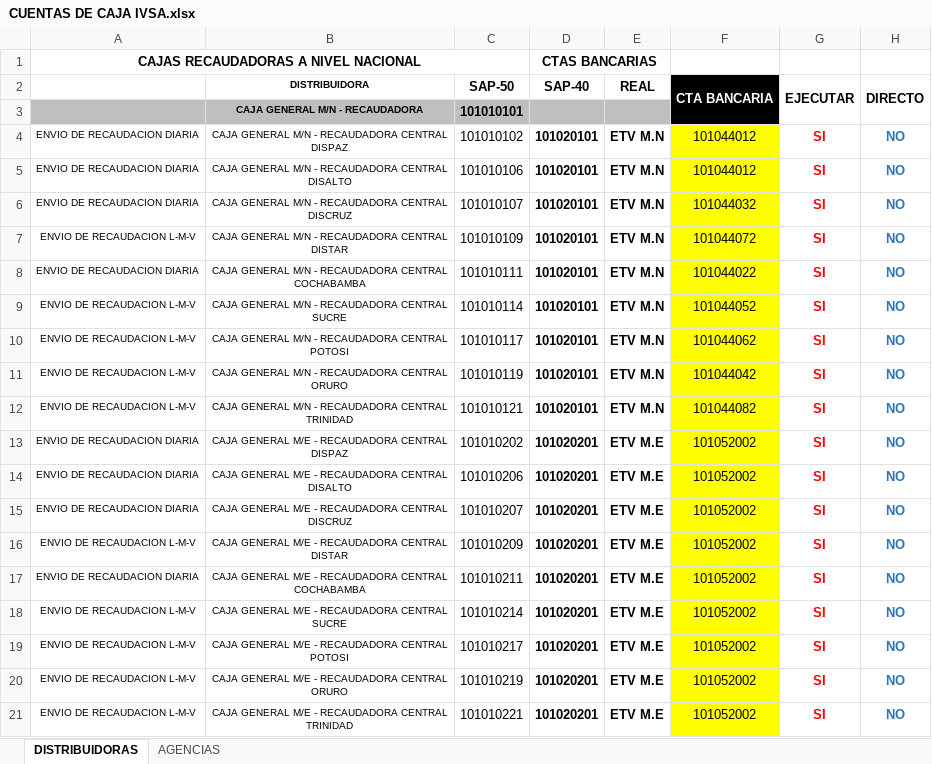
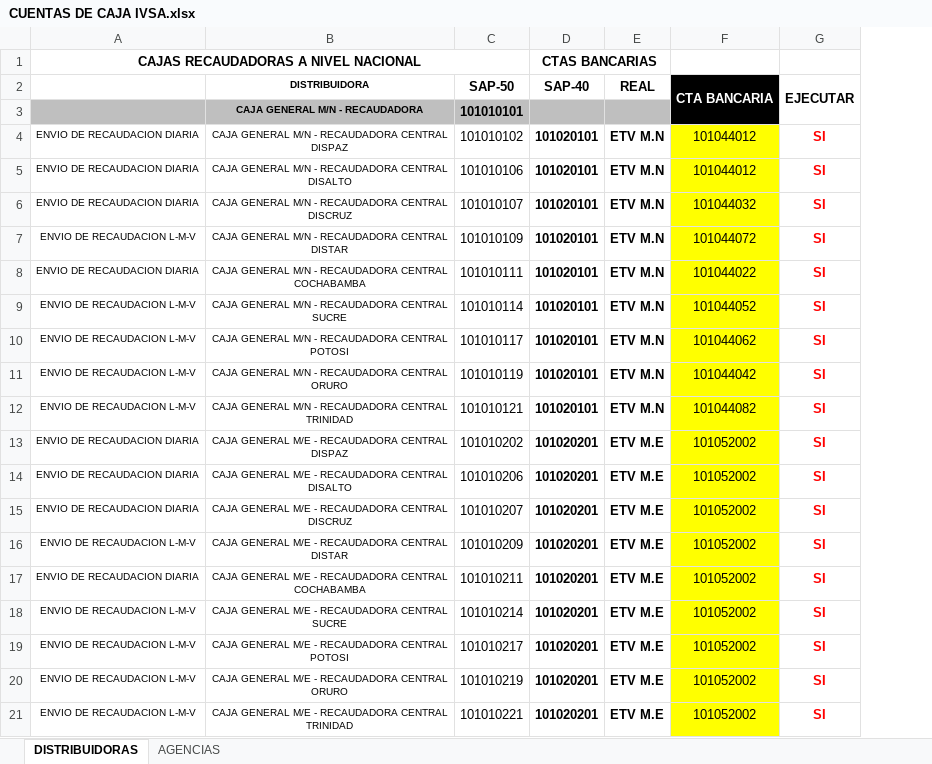
Before and after one commit to cristhiaml95/Traslado-de-tesoreria-B5, an Excel workbook: CUENTAS DE CAJA IVSA.xlsx, sheet DISTRIBUIDORAS, drawn as a sheet; values as stored, in another font and other column widths than the file's, no borders; conditional formats not drawn; the diff names each change by its address in the sheet, - before the commit and + after, or states it on an @@ line.

```diff
--- a/CUENTAS DE CAJA IVSA.xlsx (sheet DISTRIBUIDORAS)
+++ b/CUENTAS DE CAJA IVSA.xlsx (sheet DISTRIBUIDORAS)
-column H (DIRECTO), rows 4-21: all NO
```
Also changed, not shown: Cuentas recaudadoras/CUENTAS DE CAJA IVSA.xlsx, 7 other files.
